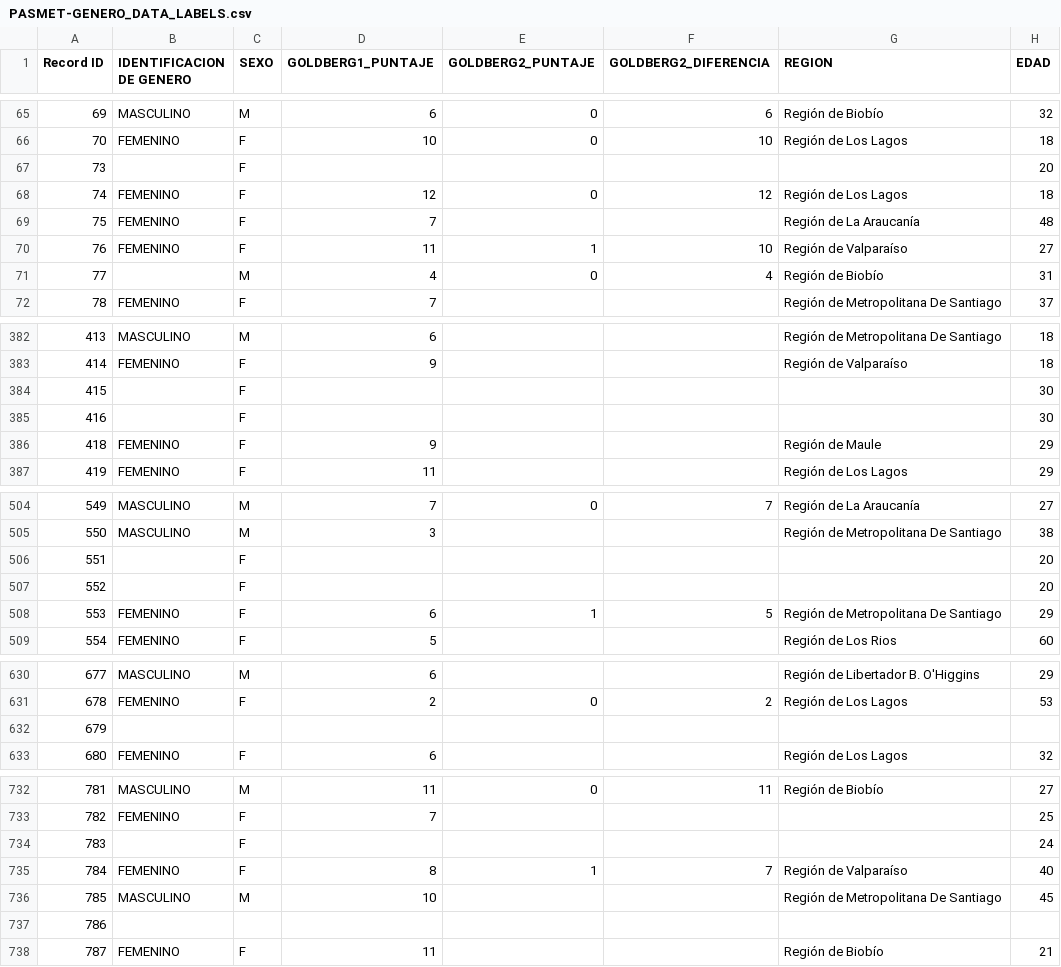
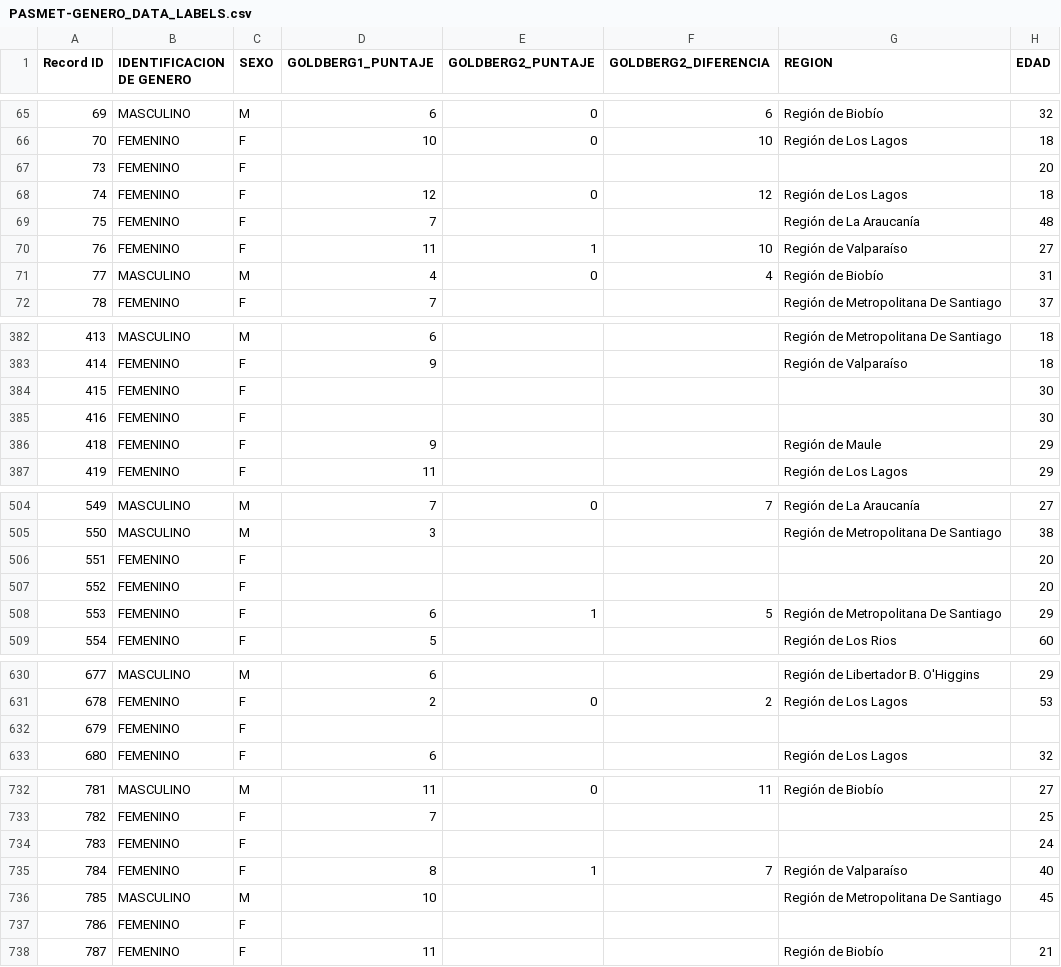
Before and after one commit to estebanmanriquez/Dashboard, a CSV file: PASMET-GENERO_DATA_LABELS.csv, drawn as a sheet; only a part is shown, gaps mark what is left out; the diff covers the shown part only.

```diff
--- a/PASMET-GENERO_DATA_LABELS.csv
+++ b/PASMET-GENERO_DATA_LABELS.csv
@@ -66,3 +66,3 @@
 70;FEMENINO;F;10;0;10;Región de Los Lagos;18
-73;;F;;;;;20
+73;FEMENINO;F;;;;;20
 74;FEMENINO;F;12;0;12;Región de Los Lagos;18
@@ -70,3 +70,3 @@
 76;FEMENINO;F;11;1;10;Región de Valparaíso;27
-77;;M;4;0;4;Región de Biobío;31
+77;MASCULINO;M;4;0;4;Región de Biobío;31
 78;FEMENINO;F;7;;;Región de Metropolitana De Santiago;37
@@ -383,4 +383,4 @@
 414;FEMENINO;F;9;;;Región de Valparaíso;18
-415;;F;;;;;30
-416;;F;;;;;30
+415;FEMENINO;F;;;;;30
+416;FEMENINO;F;;;;;30
 418;FEMENINO;F;9;;;Región de Maule;29
@@ -505,4 +505,4 @@
 550;MASCULINO;M;3;;;Región de Metropolitana De Santiago;38
-551;;F;;;;;20
-552;;F;;;;;20
+551;FEMENINO;F;;;;;20
+552;FEMENINO;F;;;;;20
 553;FEMENINO;F;6;1;5;Región de Metropolitana De Santiago;29
@@ -631,3 +631,3 @@
 678;FEMENINO;F;2;0;2;Región de Los Lagos;53
-679;;;;;;;
+679;FEMENINO;F;;;;;
 680;FEMENINO;F;6;;;Región de Los Lagos;32
@@ -733,6 +733,6 @@
 782;FEMENINO;F;7;;;;25
-783;;F;;;;;24
+783;FEMENINO;F;;;;;24
 784;FEMENINO;F;8;1;7;Región de Valparaíso;40
 785;MASCULINO;M;10;;;Región de Metropolitana De Santiago;45
-786;;;;;;;
+786;FEMENINO;F;;;;;
 787;FEMENINO;F;11;;;Región de Biobío;21
```
Also changed, not shown: 36 edited cells elsewhere in this file.
